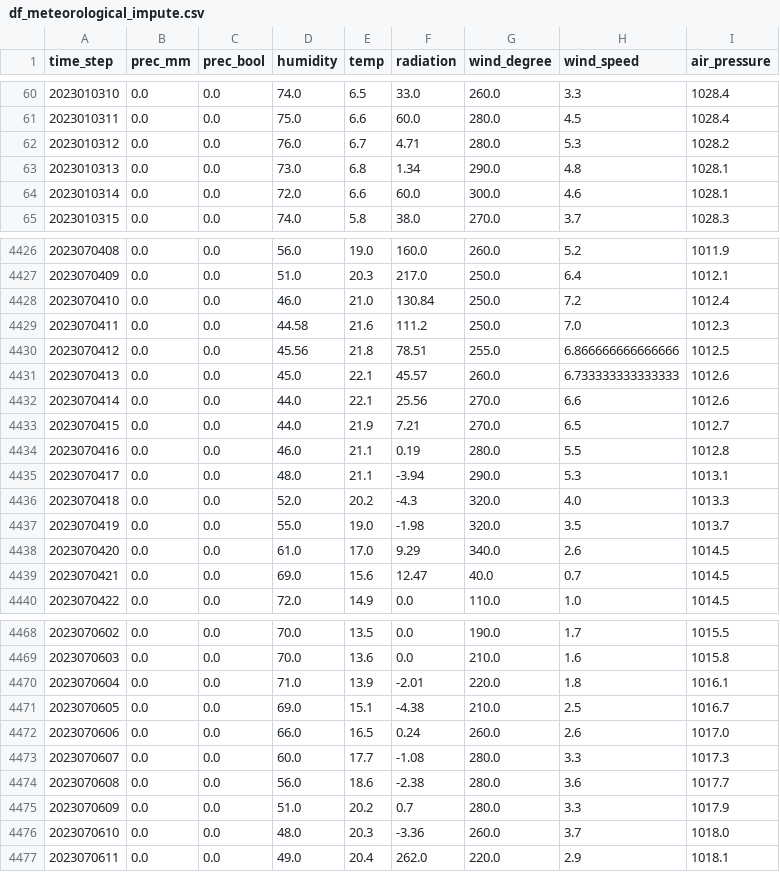
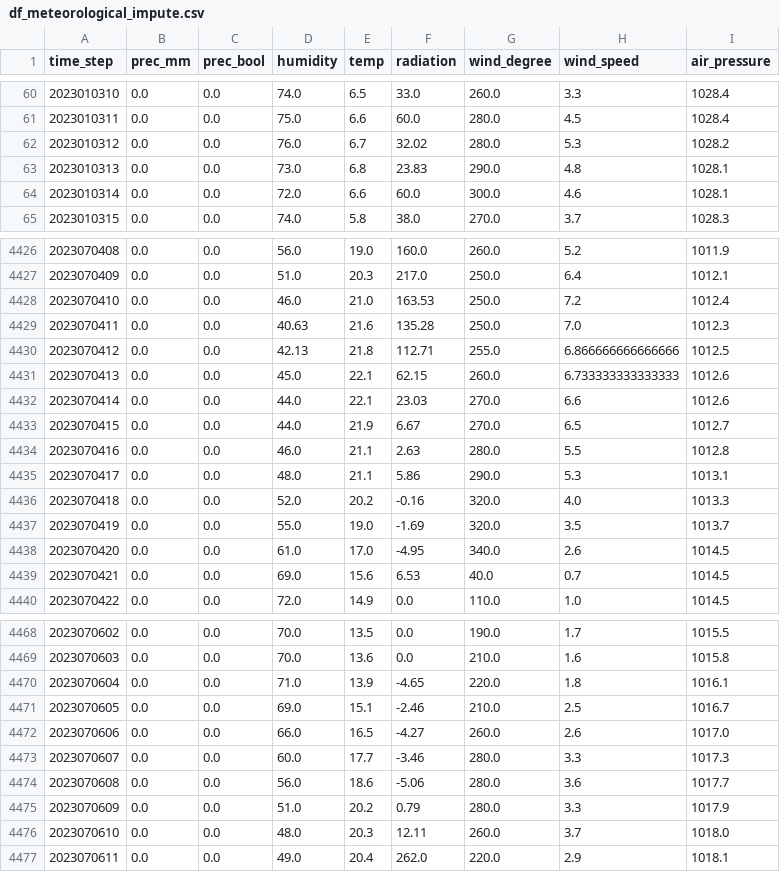
Before and after one commit to RiSchmi/MLbased_meteorological_data_imputation, a CSV file: datasets/df_meteorological_impute.csv, drawn as a sheet; only a part is shown, gaps mark what is left out; the diff covers the shown part only.

Commit message:
Add files via upload

```diff
--- a/datasets/df_meteorological_impute.csv
+++ b/datasets/df_meteorological_impute.csv
@@ -61,4 +61,4 @@ time_step,prec_mm,prec_bool,humidity,temp,radiation,wind_degree,wind_speed,air_p
 2023010311,0.0,0.0,75.0,6.6,60.0,280.0,4.5,1028.4
-2023010312,0.0,0.0,76.0,6.7,4.71,280.0,5.3,1028.2
-2023010313,0.0,0.0,73.0,6.8,1.34,290.0,4.8,1028.1
+2023010312,0.0,0.0,76.0,6.7,32.02,280.0,5.3,1028.2
+2023010313,0.0,0.0,73.0,6.8,23.83,290.0,4.8,1028.1
 2023010314,0.0,0.0,72.0,6.6,60.0,300.0,4.6,1028.1
@@ -4427,14 +4427,14 @@ time_step,prec_mm,prec_bool,humidity,temp,radiation,wind_degree,wind_speed,air_p
 2023070409,0.0,0.0,51.0,20.3,217.0,250.0,6.4,1012.1
-2023070410,0.0,0.0,46.0,21.0,130.84,250.0,7.2,1012.4
-2023070411,0.0,0.0,44.58,21.6,111.2,250.0,7.0,1012.3
-2023070412,0.0,0.0,45.56,21.8,78.51,255.0,6.866666666666666,1012.5
-2023070413,0.0,0.0,45.0,22.1,45.57,260.0,6.733333333333333,1012.6
-2023070414,0.0,0.0,44.0,22.1,25.56,270.0,6.6,1012.6
-2023070415,0.0,0.0,44.0,21.9,7.21,270.0,6.5,1012.7
-2023070416,0.0,0.0,46.0,21.1,0.19,280.0,5.5,1012.8
-2023070417,0.0,0.0,48.0,21.1,-3.94,290.0,5.3,1013.1
-2023070418,0.0,0.0,52.0,20.2,-4.3,320.0,4.0,1013.3
-2023070419,0.0,0.0,55.0,19.0,-1.98,320.0,3.5,1013.7
-2023070420,0.0,0.0,61.0,17.0,9.29,340.0,2.6,1014.5
-2023070421,0.0,0.0,69.0,15.6,12.47,40.0,0.7,1014.5
+2023070410,0.0,0.0,46.0,21.0,163.53,250.0,7.2,1012.4
+2023070411,0.0,0.0,40.63,21.6,135.28,250.0,7.0,1012.3
+2023070412,0.0,0.0,42.13,21.8,112.71,255.0,6.866666666666666,1012.5
+2023070413,0.0,0.0,45.0,22.1,62.15,260.0,6.733333333333333,1012.6
+2023070414,0.0,0.0,44.0,22.1,23.03,270.0,6.6,1012.6
+2023070415,0.0,0.0,44.0,21.9,6.67,270.0,6.5,1012.7
+2023070416,0.0,0.0,46.0,21.1,2.63,280.0,5.5,1012.8
+2023070417,0.0,0.0,48.0,21.1,5.86,290.0,5.3,1013.1
+2023070418,0.0,0.0,52.0,20.2,-0.16,320.0,4.0,1013.3
+2023070419,0.0,0.0,55.0,19.0,-1.69,320.0,3.5,1013.7
+2023070420,0.0,0.0,61.0,17.0,-4.95,340.0,2.6,1014.5
+2023070421,0.0,0.0,69.0,15.6,6.53,40.0,0.7,1014.5
 2023070422,0.0,0.0,72.0,14.9,0.0,110.0,1.0,1014.5
@@ -4469,9 +4469,9 @@ time_step,prec_mm,prec_bool,humidity,temp,radiation,wind_degree,wind_speed,air_p
 2023070603,0.0,0.0,70.0,13.6,0.0,210.0,1.6,1015.8
-2023070604,0.0,0.0,71.0,13.9,-2.01,220.0,1.8,1016.1
-2023070605,0.0,0.0,69.0,15.1,-4.38,210.0,2.5,1016.7
-2023070606,0.0,0.0,66.0,16.5,0.24,260.0,2.6,1017.0
-2023070607,0.0,0.0,60.0,17.7,-1.08,280.0,3.3,1017.3
-2023070608,0.0,0.0,56.0,18.6,-2.38,280.0,3.6,1017.7
-2023070609,0.0,0.0,51.0,20.2,0.7,280.0,3.3,1017.9
-2023070610,0.0,0.0,48.0,20.3,-3.36,260.0,3.7,1018.0
+2023070604,0.0,0.0,71.0,13.9,-4.65,220.0,1.8,1016.1
+2023070605,0.0,0.0,69.0,15.1,-2.46,210.0,2.5,1016.7
+2023070606,0.0,0.0,66.0,16.5,-4.27,260.0,2.6,1017.0
+2023070607,0.0,0.0,60.0,17.7,-3.46,280.0,3.3,1017.3
+2023070608,0.0,0.0,56.0,18.6,-5.06,280.0,3.6,1017.7
+2023070609,0.0,0.0,51.0,20.2,0.79,280.0,3.3,1017.9
+2023070610,0.0,0.0,48.0,20.3,12.11,260.0,3.7,1018.0
 2023070611,0.0,0.0,49.0,20.4,262.0,220.0,2.9,1018.1
```
Also changed, not shown: 48 edited cells elsewhere in this file.
